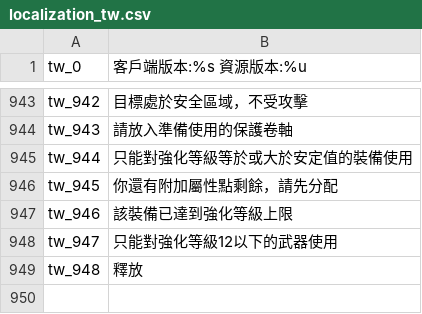
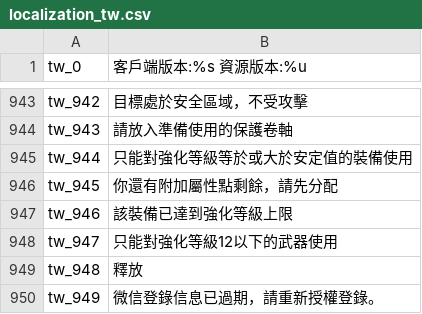
Before and after one commit to oberon-wu/teon-lang, a CSV file: localization/localization_tw.csv, drawn as a sheet; only a part is shown, gaps mark what is left out; the diff names each change by its address in the sheet, - before the commit and + after, or states it on an @@ line.

Commit message:
update localization

```diff
--- a/localization/localization_tw.csv
+++ b/localization/localization_tw.csv
+row 950: tw_949 | 微信登錄信息已過期，請重新授權登錄。
```
Also changed, not shown: localization/localization_cn.csv.
